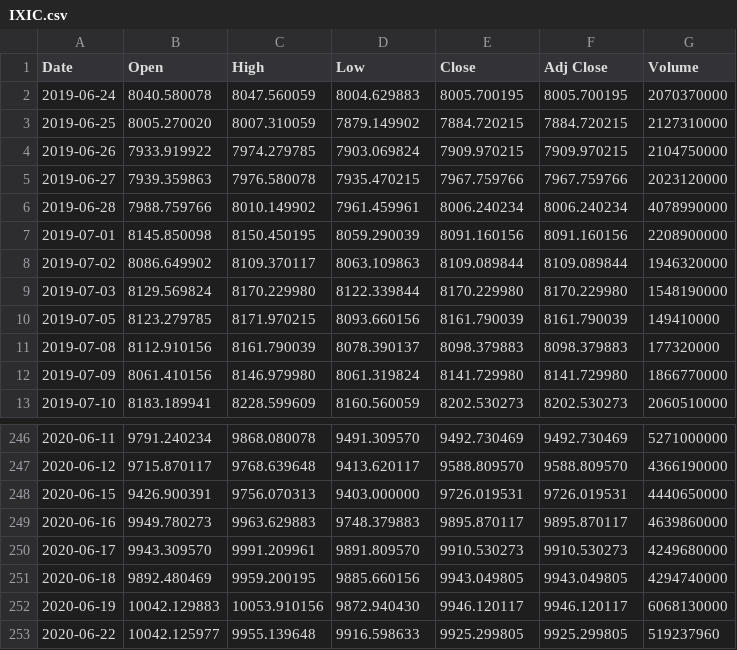
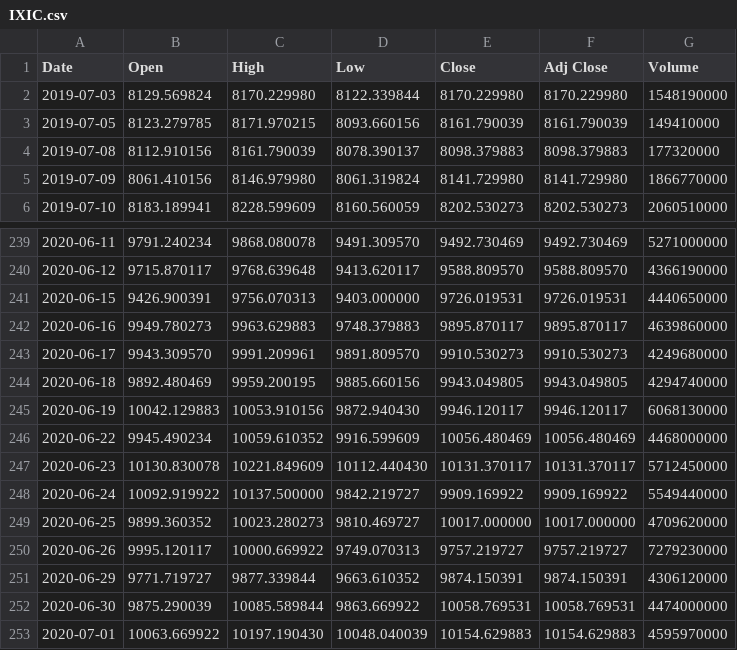
Before and after one commit to doongchoong/m2flat, a CSV file: IXIC.csv, drawn as a sheet; only a part is shown, gaps mark what is left out.

```diff
--- a/IXIC.csv
+++ b/IXIC.csv
@@ -1,9 +1,2 @@
 Date,Open,High,Low,Close,Adj Close,Volume
-2019-06-24,8040.580078,8047.560059,8004.629883,8005.700195,8005.700195,2070370000
-2019-06-25,8005.270020,8007.310059,7879.149902,7884.720215,7884.720215,2127310000
-2019-06-26,7933.919922,7974.279785,7903.069824,7909.970215,7909.970215,2104750000
-2019-06-27,7939.359863,7976.580078,7935.470215,7967.759766,7967.759766,2023120000
-2019-06-28,7988.759766,8010.149902,7961.459961,8006.240234,8006.240234,4078990000
-2019-07-01,8145.850098,8150.450195,8059.290039,8091.160156,8091.160156,2208900000
-2019-07-02,8086.649902,8109.370117,8063.109863,8109.089844,8109.089844,1946320000
 2019-07-03,8129.569824,8170.229980,8122.339844,8170.229980,8170.229980,1548190000
@@ -252,2 +245,9 @@ Date,Open,High,Low,Close,Adj Close,Volume
 2020-06-19,10042.129883,10053.910156,9872.940430,9946.120117,9946.120117,6068130000
-2020-06-22,10042.125977,9955.139648,9916.598633,9925.299805,9925.299805,519237960
+2020-06-22,9945.490234,10059.610352,9916.599609,10056.480469,10056.480469,4468000000
+2020-06-23,10130.830078,10221.849609,10112.440430,10131.370117,10131.370117,5712450000
+2020-06-24,10092.919922,10137.500000,9842.219727,9909.169922,9909.169922,5549440000
+2020-06-25,9899.360352,10023.280273,9810.469727,10017.000000,10017.000000,4709620000
+2020-06-26,9995.120117,10000.669922,9749.070313,9757.219727,9757.219727,7279230000
+2020-06-29,9771.719727,9877.339844,9663.610352,9874.150391,9874.150391,4306120000
+2020-06-30,9875.290039,10085.589844,9863.669922,10058.769531,10058.769531,4474000000
+2020-07-01,10063.669922,10197.190430,10048.040039,10154.629883,10154.629883,4595970000
```
Also changed, not shown: GSPC.csv.M2.csv, IXIC.csv.M2.csv, 10 other files.
